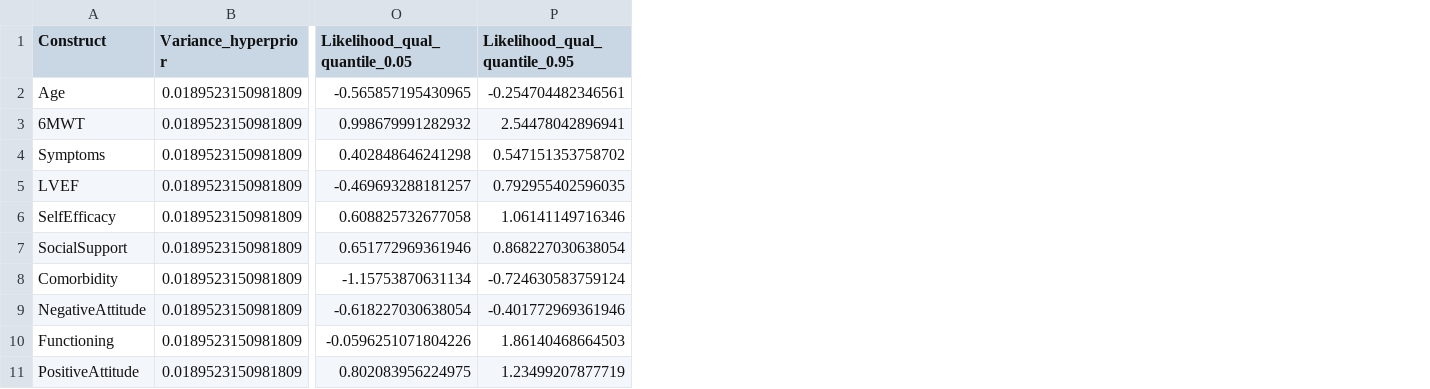
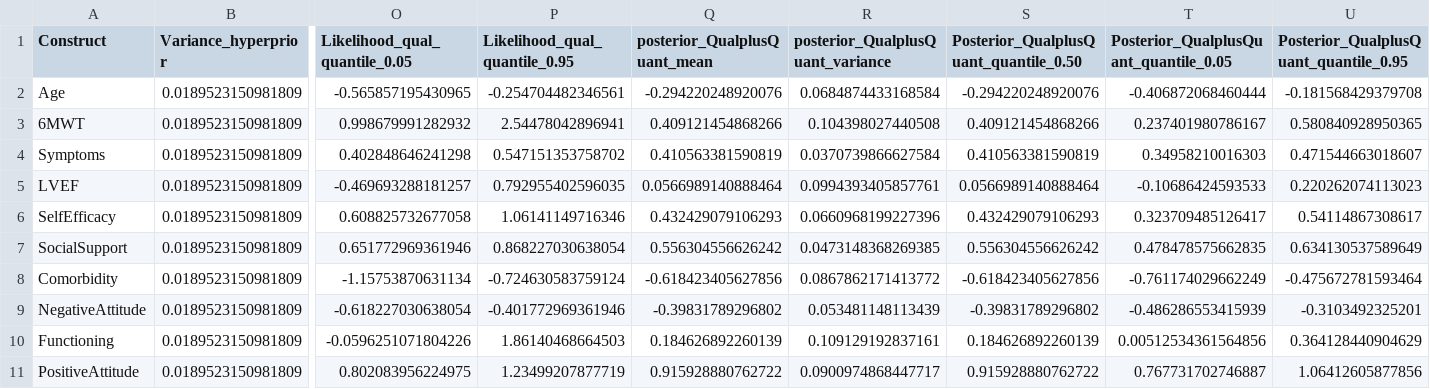
Before and after one commit to AliyaAM/bayesian_meta_analysis, a CSV file: Summary_Results_BayesianMeta_Analysis_data_qual_quant.csv, drawn as a sheet; only a part is shown, gaps mark what is left out; the diff names each change by its address in the sheet, - before the commit and + after, or states it on an @@ line.

```diff
--- a/Summary_Results_BayesianMeta_Analysis_data_qual_quant.csv
+++ b/Summary_Results_BayesianMeta_Analysis_data_qual_quant.csv
+column Q (posterior_QualplusQuant_mean), rows 2-11: -0.294220248920076 | 0.409121454868266 | 0.410563381590819 | 0.0566989140888464 | 0.432429079106293 | 0.556304556626242 | -0.618423405627856 | -0.39831789296802 | 0.184626892260139 | 0.915928880762722
+column R (posterior_QualplusQuant_variance), rows 2-11: 0.0684874433168584 | 0.104398027440508 | 0.0370739866627584 | 0.0994393405857761 | 0.0660968199227396 | 0.0473148368269385 | 0.0867862171413772 | 0.053481148113439 | 0.109129192837161 | 0.0900974868447717
+column S, rows 1-11: Posterior_QualplusQuant_quantile_0.50 | -0.294220248920076 | 0.409121454868266 | 0.410563381590819 | 0.0566989140888464 | 0.432429079106293 | 0.556304556626242 | -0.618423405627856 | -0.39831789296802 | 0.184626892260139 | 0.915928880762722
+column T, rows 1-11: Posterior_QualplusQuant_quantile_0.05 | -0.406872068460444 | 0.237401980786167 | 0.34958210016303 | -0.10686424593533 | 0.323709485126417 | 0.478478575662835 | -0.761174029662249 | -0.486286553415939 | 0.00512534361564856 | 0.767731702746887
+column U, rows 1-11: Posterior_QualplusQuant_quantile_0.95 | -0.181568429379708 | 0.580840928950365 | 0.471544663018607 | 0.220262074113023 | 0.54114867308617 | 0.634130537589649 | -0.475672781593464 | -0.3103492325201 | 0.364128440904629 | 1.06412605877856
```
Also changed, not shown: 13 other files.
